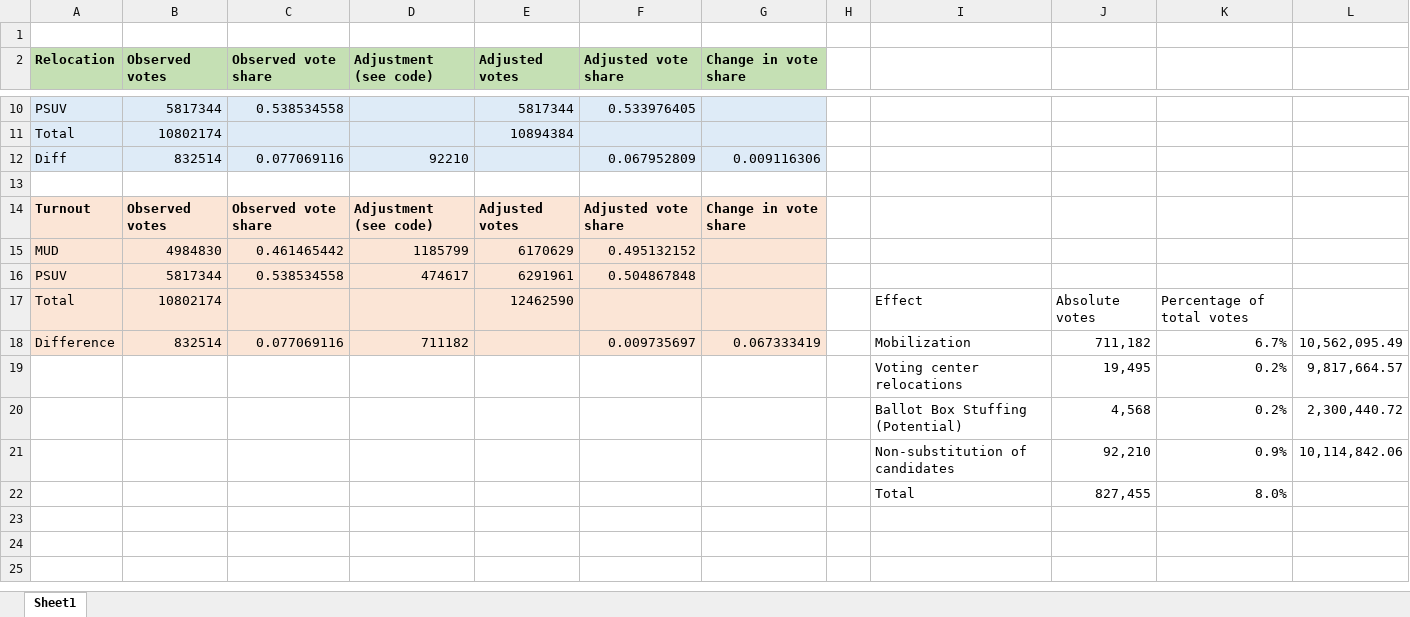
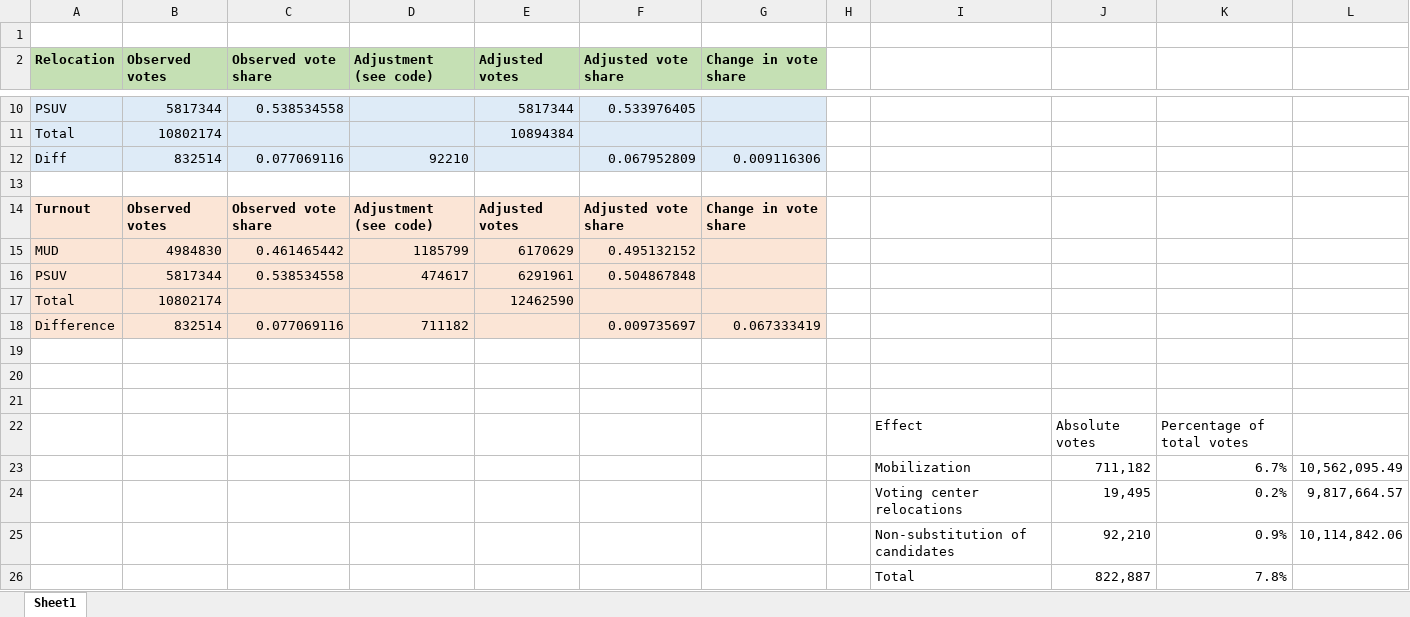
Before and after one commit to dkronick/15O, an Excel workbook: DetailedSummaryTable.xlsx, sheet Sheet1, drawn as a sheet; only a part is shown, gaps mark what is left out; values as stored, in another font and other column widths than the file's, no borders; table styles not drawn; removed rows and columns are numbered as before the commit, all else as after; the diff names each change by its address in the sheet, - before the commit and + after, or states it on an @@ line.

Commit message:
Cleaning up the detailed summary table.

```diff
--- a/DetailedSummaryTable.xlsx (sheet Sheet1)
+++ b/DetailedSummaryTable.xlsx (sheet Sheet1)
-I17: Effect
+I17: (empty)
-J17: Absolute votes
+J17: (empty)
-K17: Percentage of total votes
+K17: (empty)
-I18: Mobilization
+I18: (empty)
-J18: 711,182
+J18: (empty)
-K18: 6.7%
+K18: (empty)
-L18: 10,562,095.49
+L18: (empty)
+row 19: (empty)
+row 20: (empty)
+row 21: (empty)
+row 22:  |  |  |  |  |  |  |  | Effect | Absolute votes | Percentage of total votes
+row 23:  |  |  |  |  |  |  |  | Mobilization | 711,182 | 6.7% | 10,562,095.49
-row 20:  |  |  |  |  |  |  |  | Ballot Box Stuffing (Potential) | 4,568 | 0.2% | 2,300,440.72
-row 22:  |  |  |  |  |  |  |  | Total | 827,455 | 8.0%
+row 26:  |  |  |  |  |  |  |  | Total | 822,887 | 7.8%
```
Also changed, not shown: formulas that keep their value.
